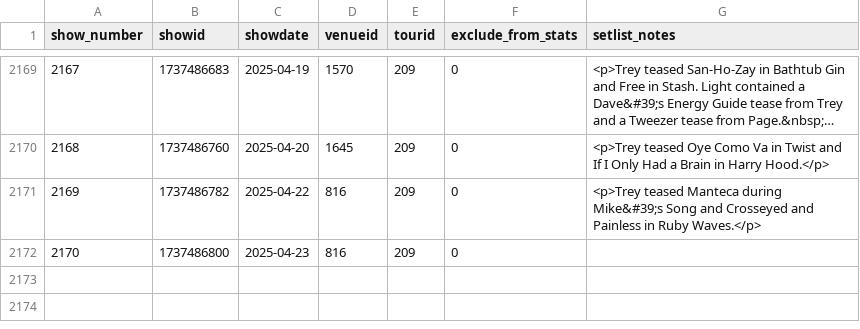
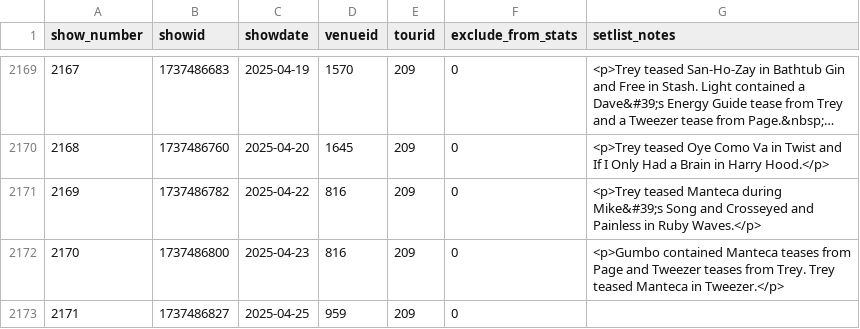
Before and after one commit to connorkitchings/Concerts, a CSV file: Data/Phish/From Web/showdata.csv, drawn as a sheet; only a part is shown, gaps mark what is left out; long unchanged cells end in ….

```diff
--- a/Data/Phish/From Web/showdata.csv
+++ b/Data/Phish/From Web/showdata.csv
@@ -2694,2 +2694,4 @@ show_number,showid,showdate,venueid,tourid,exclude_from_stats,setlist_notes
 "
-2170,1737486800,2025-04-23,816,209,0,
+2170,1737486800,2025-04-23,816,209,0,"<p>Gumbo contained Manteca teases from Page and Tweezer teases from Trey. Trey teased Manteca in Tweezer.</p>
+"
+2171,1737486827,2025-04-25,959,209,0,
```
Also changed, not shown: Data/Goose/From Web/songdata.csv, Data/Goose/From Web/venuedata.csv, 11 other files.
